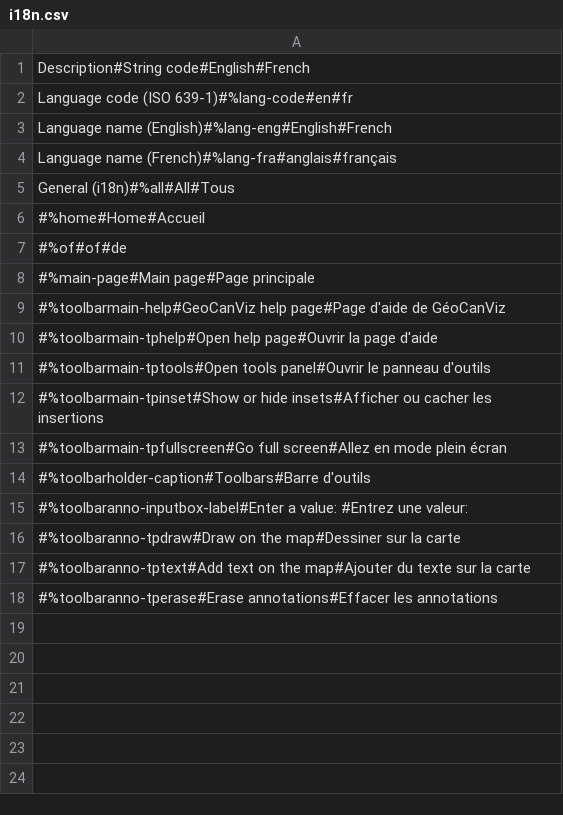
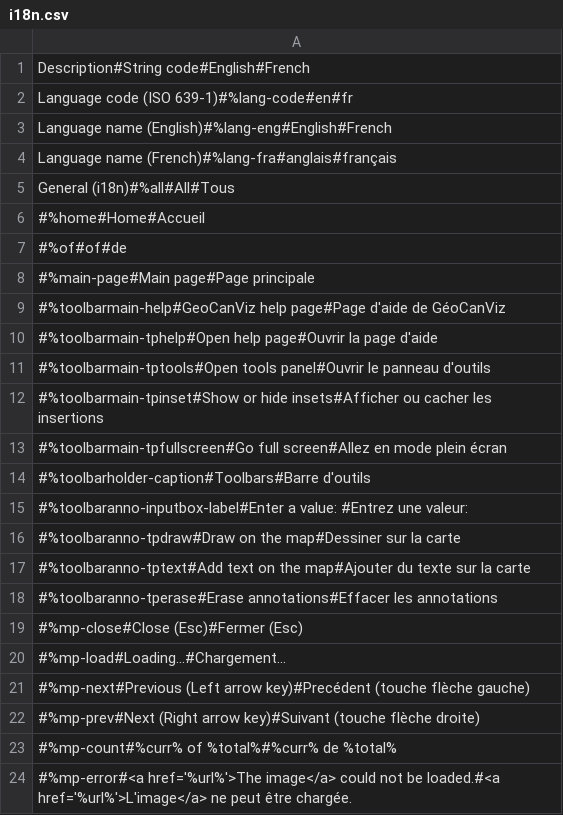
Before and after one commit to GeoCanViz/GeoCanViz, a CSV file: src/js/i18n/i18n.csv, drawn as a sheet.

```diff
--- a/src/js/i18n/i18n.csv
+++ b/src/js/i18n/i18n.csv
@@ -18 +18,7 @@ General (i18n)#%all#All#Tous
 #%toolbaranno-tperase#Erase annotations#Effacer les annotations
+#%mp-close#Close (Esc)#Fermer (Esc)
+#%mp-load#Loading...#Chargement...
+#%mp-next#Previous (Left arrow key)#Precédent (touche flèche gauche)
+#%mp-prev#Next (Right arrow key)#Suivant (touche flèche droite)
+#%mp-count#%curr% of %total%#%curr% de %total%
+#%mp-error#<a href='%url%'>The image</a> could not be loaded.#<a href='%url%'>L'image</a> ne peut être chargée.
```
Also changed, not shown: 20 other files.
